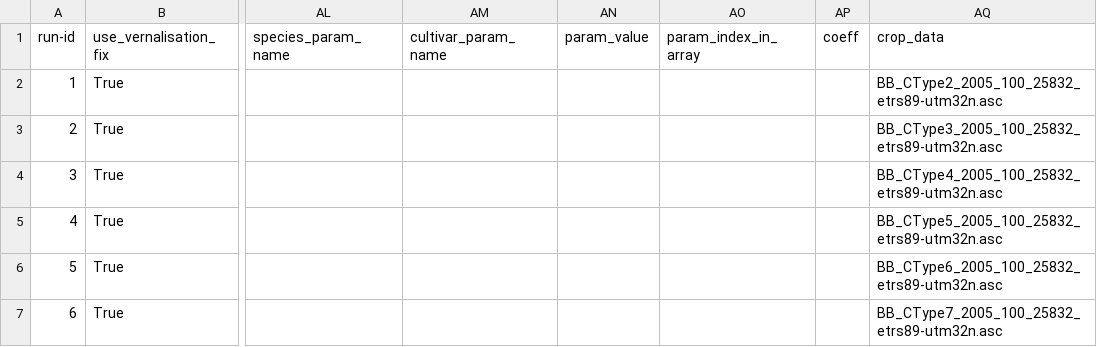
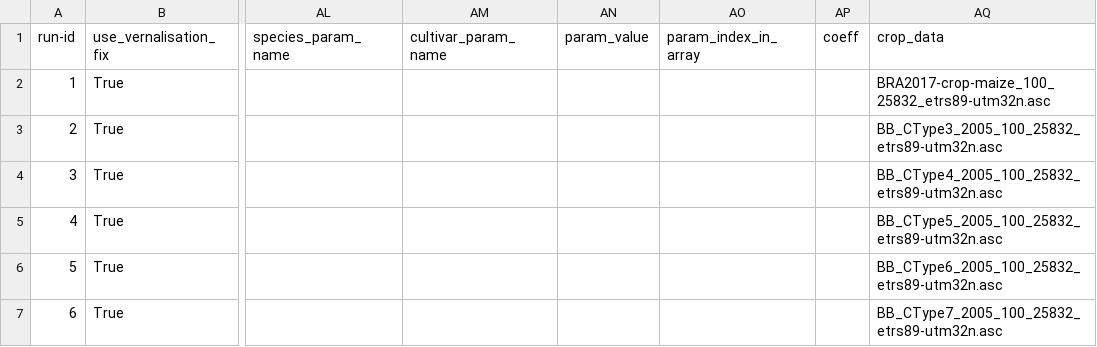
Before and after one commit to zalf-rpm/switch, a CSV file: sim_setups_LF.csv, drawn as a sheet; only a part is shown, gaps mark what is left out; the diff names each change by its address in the sheet, - before the commit and + after, or states it on an @@ line.

Commit message:
update

```diff
--- a/sim_setups_LF.csv
+++ b/sim_setups_LF.csv
-AQ2 (crop_data): BB_CType2_2005_100_25832_etrs89-utm32n.asc
+AQ2 (crop_data): BRA2017-crop-maize_100_25832_etrs89-utm32n.asc
```
